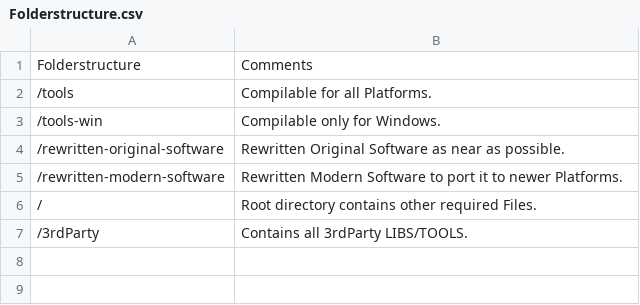
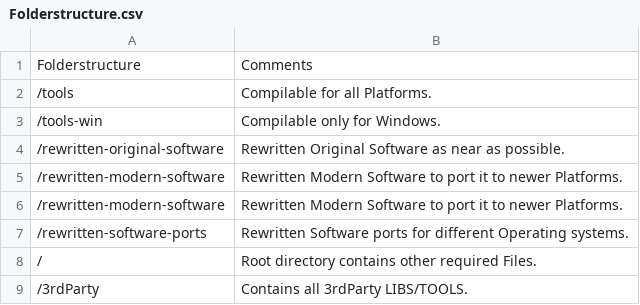
Before and after one commit to BJNFNE/DEV7, a CSV file: docs/Folderstructure.csv, drawn as a sheet; the diff names each change by its address in the sheet, - before the commit and + after, or states it on an @@ line.

Commit message:
Update Folderstructure.csv

```diff
--- a/docs/Folderstructure.csv
+++ b/docs/Folderstructure.csv
+row 6: /rewritten-modern-software | Rewritten Modern Software to port it to newer Platforms.
+row 7: /rewritten-software-ports | Rewritten Software ports for different Operating systems.
```
